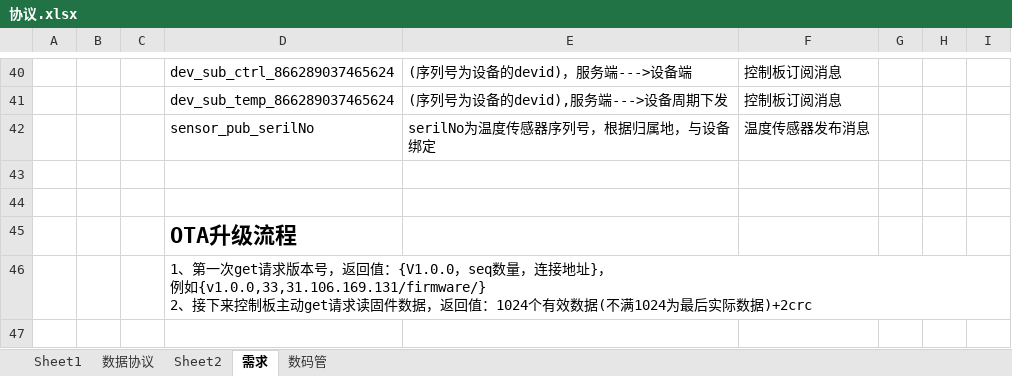
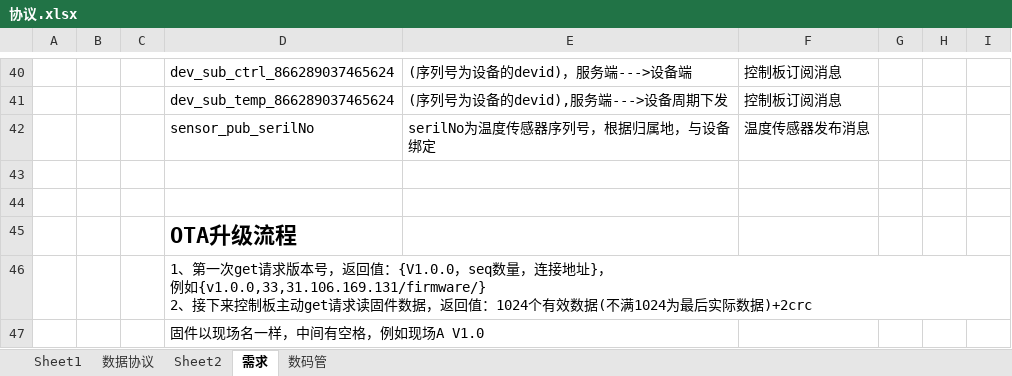
Before and after one commit to zhangmeng5337/Hardware, an Excel workbook: hotter/docs/协议.xlsx, sheet 需求, drawn as a sheet; only a part is shown, gaps mark what is left out; values as stored, in another font and other column widths than the file's, no borders; charts and pictures not drawn; the diff names each change by its address in the sheet, - before the commit and + after, or states it on an @@ line.

```diff
--- a/hotter/docs/协议.xlsx (sheet 需求)
+++ b/hotter/docs/协议.xlsx (sheet 需求)
+row 47:  |  |  | 固件以现场名一样，中间有空格，例如现场A V1.0
```
Also changed, not shown: 42 other files.
